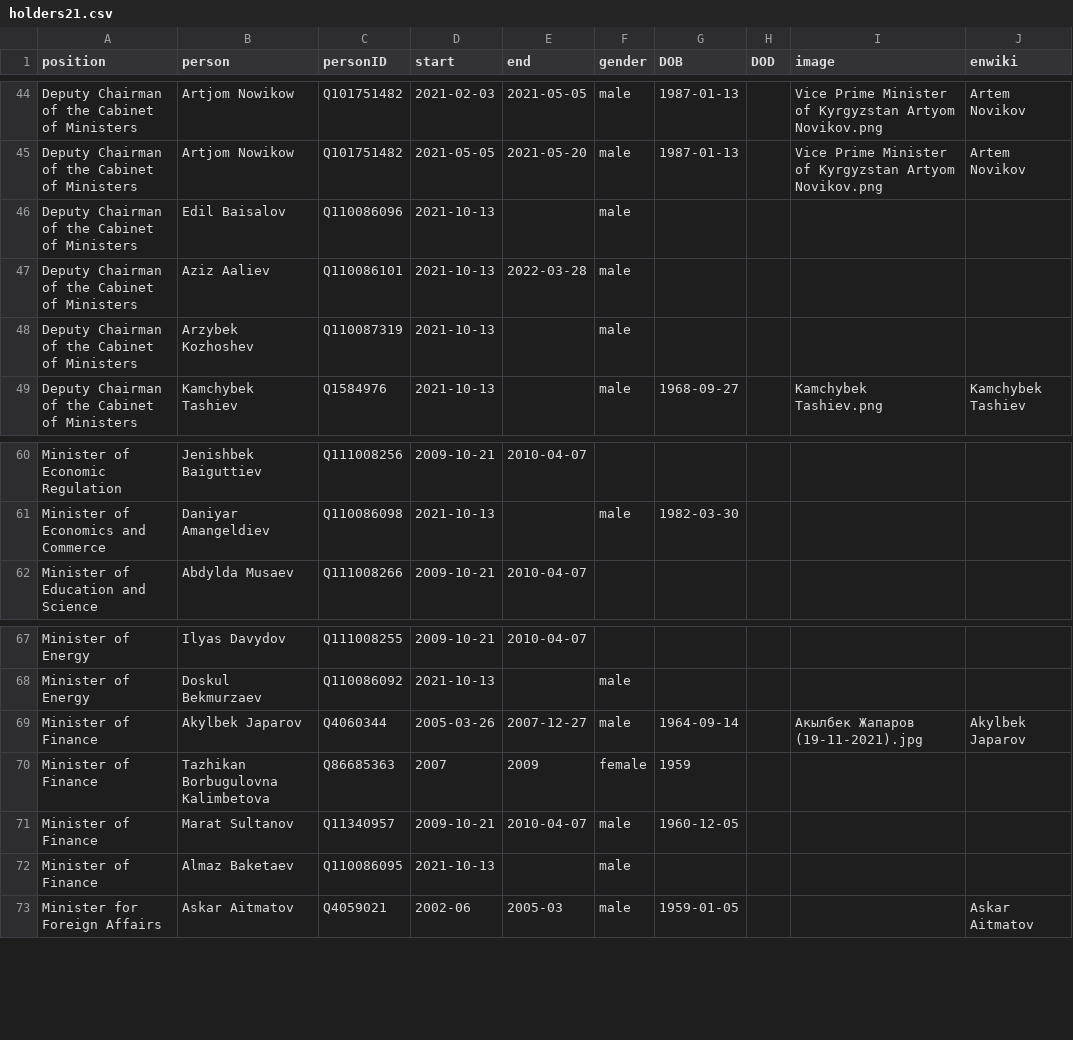
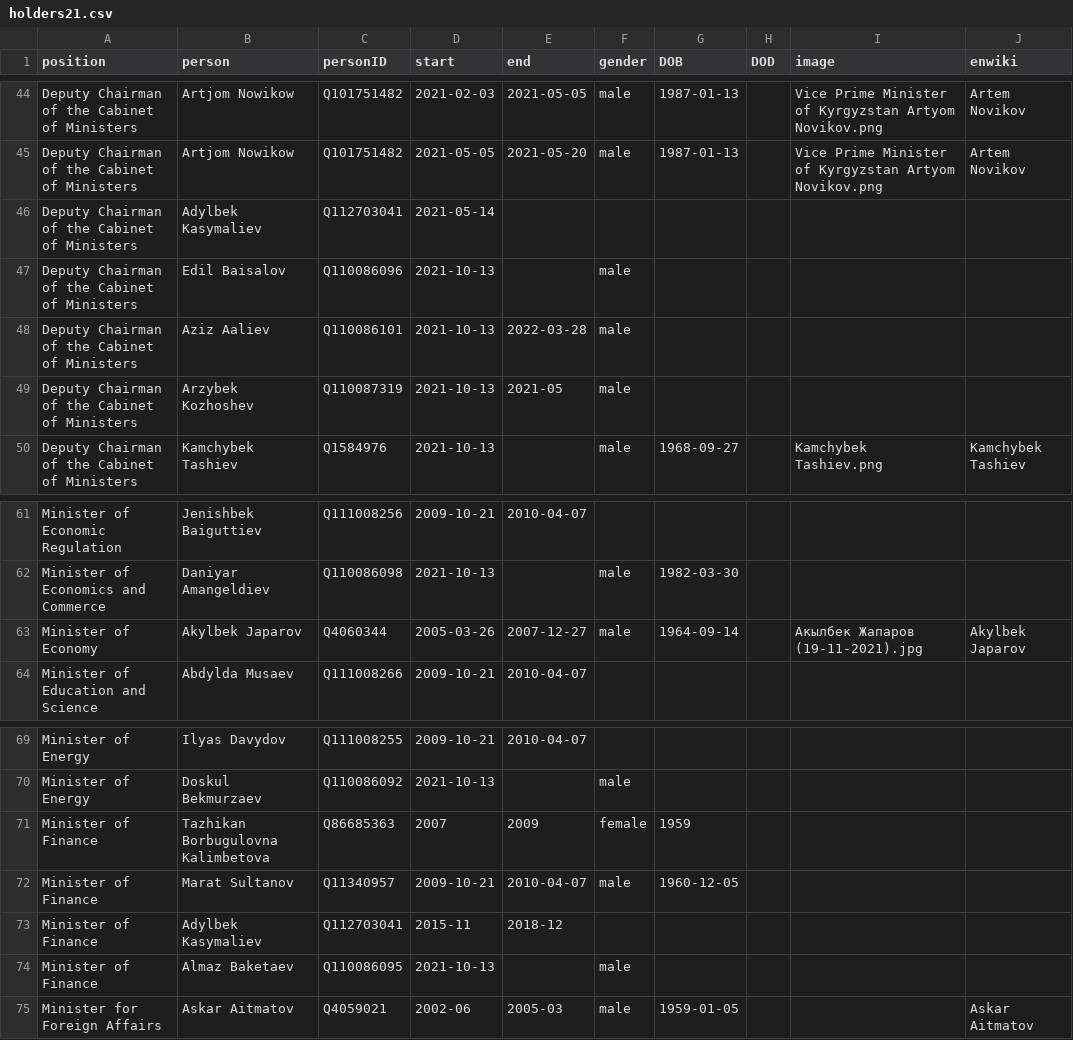
Before and after one commit to every-politician-scrapers/kyrgyzstan-ministers, a CSV file: html/holders21.csv, drawn as a sheet; only a part is shown, gaps mark what is left out.

```diff
--- a/html/holders21.csv
+++ b/html/holders21.csv
@@ -45,5 +45,6 @@ Deputy Chairman of the Cabinet of Ministers,Artjom Nowikow,Q101751482,2021-02-03
 Deputy Chairman of the Cabinet of Ministers,Artjom Nowikow,Q101751482,2021-05-05,2021-05-20,male,1987-01-13,,Vice Prime Minister of Kyrgyzstan Artyom Novikov.png,Artem Novikov
+Deputy Chairman of the Cabinet of Ministers,Adylbek Kasymaliev,Q112703041,2021-05-14,,,,,,
 Deputy Chairman of the Cabinet of Ministers,Edil Baisalov,Q110086096,2021-10-13,,male,,,,
 Deputy Chairman of the Cabinet of Ministers,Aziz Aaliev,Q110086101,2021-10-13,2022-03-28,male,,,,
-Deputy Chairman of the Cabinet of Ministers,Arzybek Kozhoshev,Q110087319,2021-10-13,,male,,,,
+Deputy Chairman of the Cabinet of Ministers,Arzybek Kozhoshev,Q110087319,2021-10-13,2021-05,male,,,,
 Deputy Chairman of the Cabinet of Ministers,Kamchybek Tashiev,Q1584976,2021-10-13,,male,1968-09-27,,Kamchybek Tashiev.png,Kamchybek Tashiev
@@ -61,2 +62,3 @@ Minister of Economic Regulation,Jenishbek Baiguttiev,Q111008256,2009-10-21,2010-
 Minister of Economics and Commerce,Daniyar Amangeldiev,Q110086098,2021-10-13,,male,1982-03-30,,,
+Minister of Economy,Akylbek Japarov,Q4060344,2005-03-26,2007-12-27,male,1964-09-14,,Акылбек Жапаров (19-11-2021).jpg,Akylbek Japarov
 Minister of Education and Science,Abdylda Musaev,Q111008266,2009-10-21,2010-04-07,,,,,
@@ -68,5 +70,5 @@ Minister of Energy,Ilyas Davydov,Q111008255,2009-10-21,2010-04-07,,,,,
 Minister of Energy,Doskul Bekmurzaev,Q110086092,2021-10-13,,male,,,,
-Minister of Finance,Akylbek Japarov,Q4060344,2005-03-26,2007-12-27,male,1964-09-14,,Акылбек Жапаров (19-11-2021).jpg,Akylbek Japarov
 Minister of Finance,Tazhikan Borbugulovna Kalimbetova,Q86685363,2007,2009,female,1959,,,
 Minister of Finance,Marat Sultanov,Q11340957,2009-10-21,2010-04-07,male,1960-12-05,,,
+Minister of Finance,Adylbek Kasymaliev,Q112703041,2015-11,2018-12,,,,,
 Minister of Finance,Almaz Baketaev,Q110086095,2021-10-13,,male,,,,
```
Also changed, not shown: html/current.csv, html/positions.csv, 1 other file.
